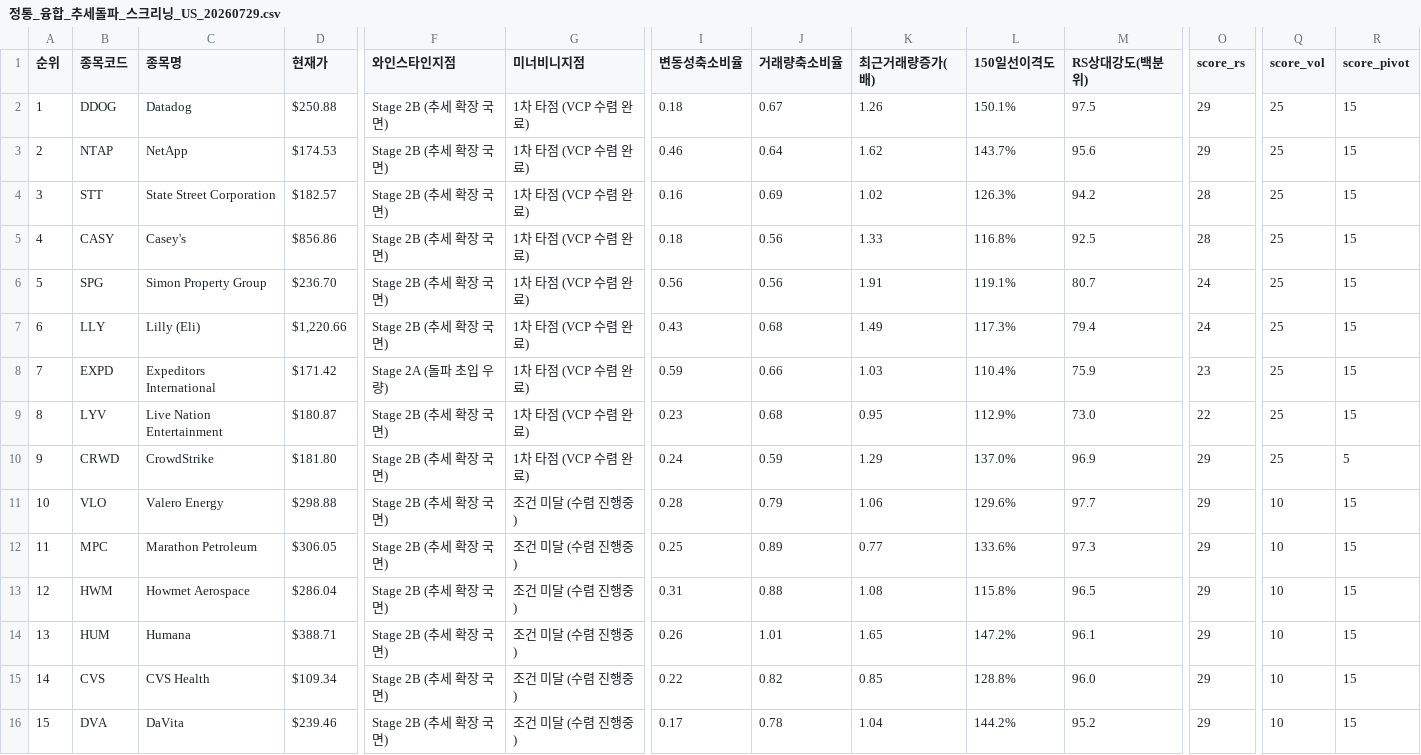
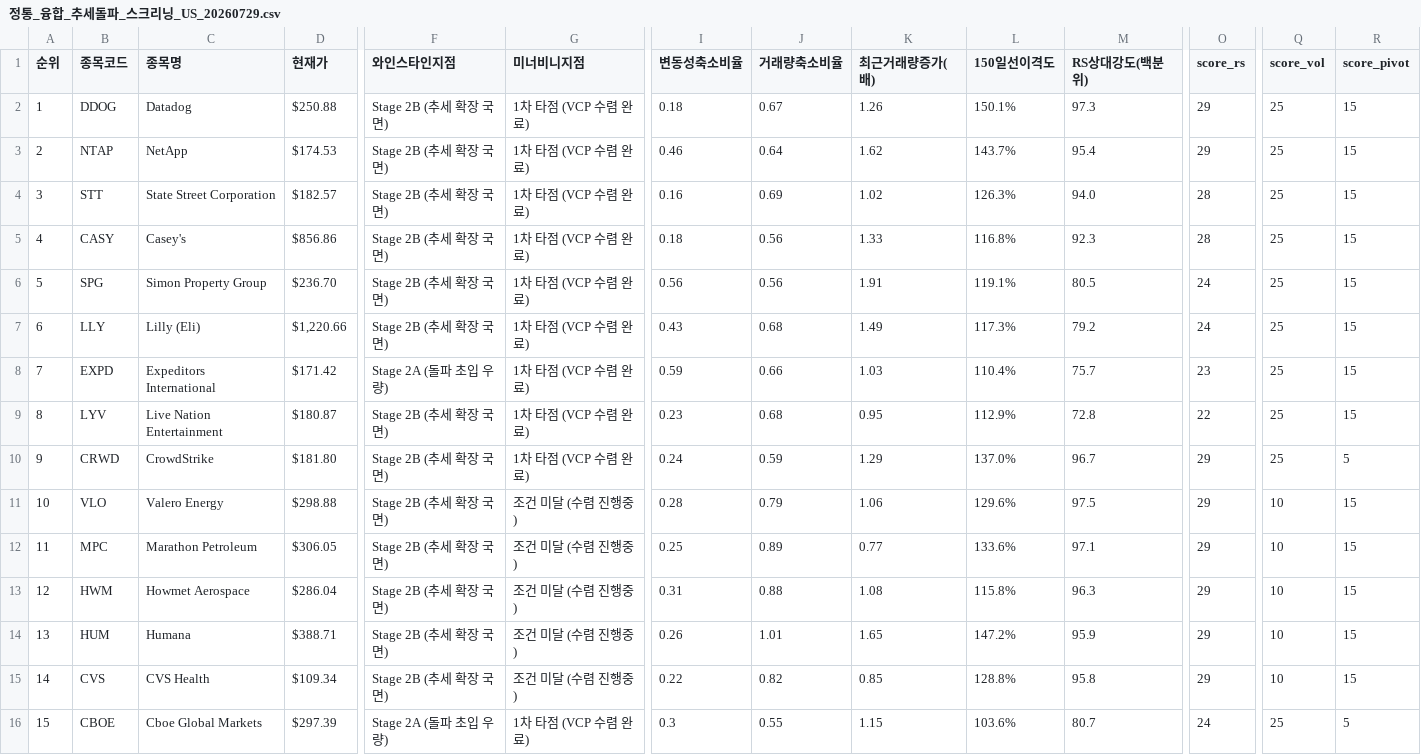
Before and after one commit to nicegoodguy84/us_stock, a CSV file: 정통_융합_추세돌파_스크리닝_US_20260729.csv, drawn as a sheet; only a part is shown, gaps mark what is left out; the diff covers the shown part only; the diff names each change by its address in the sheet, - before the commit and + after, or states it on an @@ line.

```diff
--- a/정통_융합_추세돌파_스크리닝_US_20260729.csv
+++ b/정통_융합_추세돌파_스크리닝_US_20260729.csv
-M2 (RS상대강도(백분위)): 97.5
+M2 (RS상대강도(백분위)): 97.3
-M3 (RS상대강도(백분위)): 95.6
+M3 (RS상대강도(백분위)): 95.4
-M4 (RS상대강도(백분위)): 94.2
+M4 (RS상대강도(백분위)): 94.0
-M5 (RS상대강도(백분위)): 92.5
+M5 (RS상대강도(백분위)): 92.3
-M6 (RS상대강도(백분위)): 80.7
+M6 (RS상대강도(백분위)): 80.5
-M7 (RS상대강도(백분위)): 79.4
+M7 (RS상대강도(백분위)): 79.2
-M8 (RS상대강도(백분위)): 75.9
+M8 (RS상대강도(백분위)): 75.7
-M9 (RS상대강도(백분위)): 73.0
+M9 (RS상대강도(백분위)): 72.8
-M10 (RS상대강도(백분위)): 96.9
+M10 (RS상대강도(백분위)): 96.7
-M11 (RS상대강도(백분위)): 97.7
+M11 (RS상대강도(백분위)): 97.5
-M12 (RS상대강도(백분위)): 97.3
+M12 (RS상대강도(백분위)): 97.1
-M13 (RS상대강도(백분위)): 96.5
+M13 (RS상대강도(백분위)): 96.3
-M14 (RS상대강도(백분위)): 96.1
+M14 (RS상대강도(백분위)): 95.9
-M15 (RS상대강도(백분위)): 96.0
+M15 (RS상대강도(백분위)): 95.8
-B16 (종목코드): DVA
+B16 (종목코드): CBOE
-C16 (종목명): DaVita
+C16 (종목명): Cboe Global Markets
-D16 (현재가): $239.46
+D16 (현재가): $297.39
-F16 (와인스타인지점): Stage 2B (추세 확장 국면)
+F16 (와인스타인지점): Stage 2A (돌파 초입 우량)
-G16 (미너비니지점): 조건 미달 (수렴 진행중)
+G16 (미너비니지점): 1차 타점 (VCP 수렴 완료)
-I16 (변동성축소비율): 0.17
+I16 (변동성축소비율): 0.3
-J16 (거래량축소비율): 0.78
+J16 (거래량축소비율): 0.55
-K16 (최근거래량증가(배)): 1.04
+K16 (최근거래량증가(배)): 1.15
-L16 (150일선이격도): 144.2%
+L16 (150일선이격도): 103.6%
-M16 (RS상대강도(백분위)): 95.2
+M16 (RS상대강도(백분위)): 80.7
-O16 (score_rs): 29
+O16 (score_rs): 24
-Q16 (score_vol): 10
+Q16 (score_vol): 25
-R16 (score_pivot): 15
+R16 (score_pivot): 5
```
Also changed, not shown: 97 edited cells elsewhere in this file, 2 other files.
